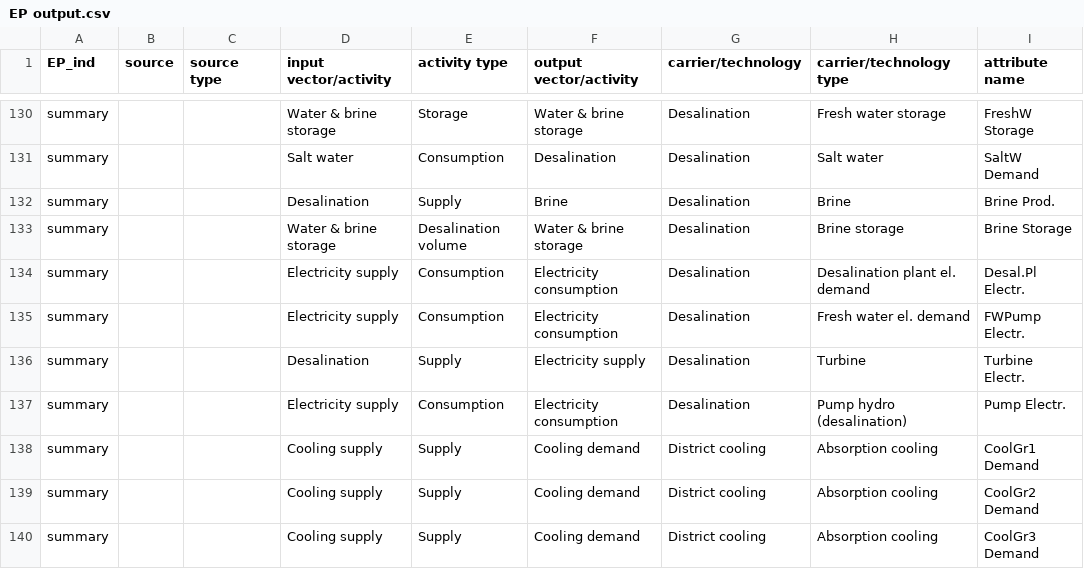
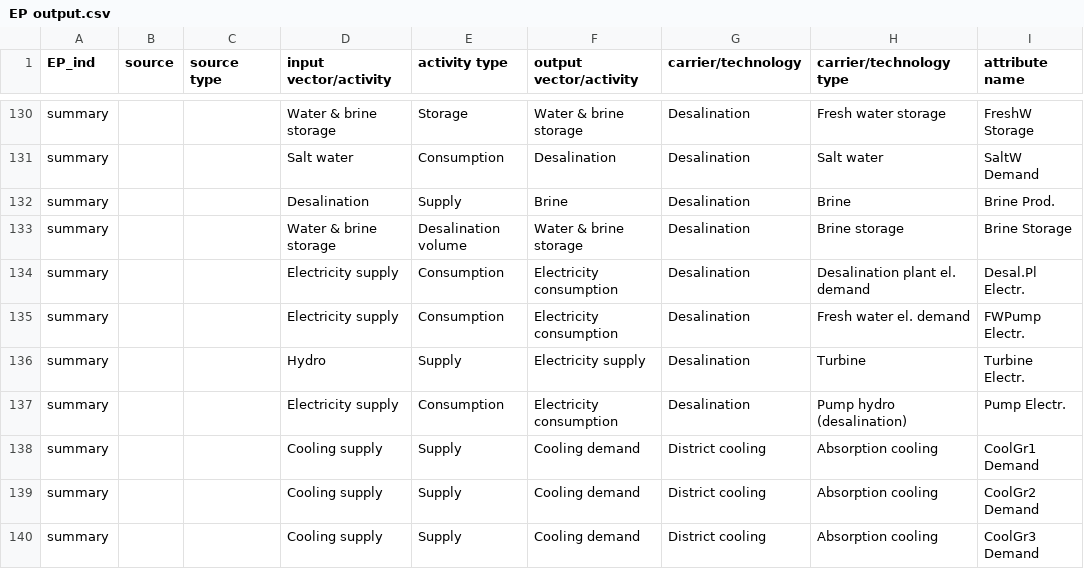
Before and after one commit to miguel-chang/EnergyPLAN-tools, a CSV file: EP output.csv, drawn as a sheet; only a part is shown, gaps mark what is left out.

Commit message:
Update EP output.csv

```diff
--- a/EP output.csv
+++ b/EP output.csv
@@ -135,3 +135,3 @@ summary;;;Electricity supply;Consumption;Electricity consumption;Desalination;De
 summary;;;Electricity supply;Consumption;Electricity consumption;Desalination;Fresh water el. demand;FWPump Electr.
-summary;;;Desalination;Supply;Electricity supply;Desalination;Turbine;Turbine Electr.
+summary;;;Hydro;Supply;Electricity supply;Desalination;Turbine;Turbine Electr.
 summary;;;Electricity supply;Consumption;Electricity consumption;Desalination;Pump hydro (desalination);Pump Electr.
```
